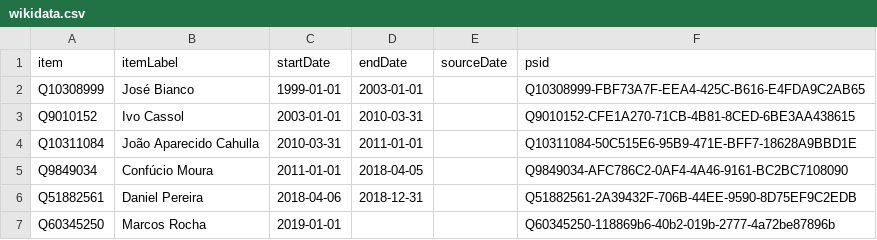
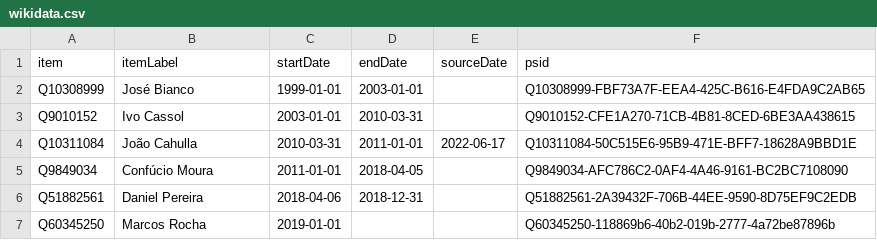
Before and after one commit to every-politician-scrapers/brazil-ministers, a CSV file: sources/governor-rondonia-ptwiki/wikidata.csv, drawn as a sheet.

Commit message:
Compare external sources to Wikidata

```diff
--- a/sources/governor-rondonia-ptwiki/wikidata.csv
+++ b/sources/governor-rondonia-ptwiki/wikidata.csv
@@ -3,3 +3,3 @@ Q10308999,José Bianco,1999-01-01,2003-01-01,,Q10308999-FBF73A7F-EEA4-425C-B616-
 Q9010152,Ivo Cassol,2003-01-01,2010-03-31,,Q9010152-CFE1A270-71CB-4B81-8CED-6BE3AA438615
-Q10311084,João Aparecido Cahulla,2010-03-31,2011-01-01,,Q10311084-50C515E6-95B9-471E-BFF7-18628A9BBD1E
+Q10311084,João Cahulla,2010-03-31,2011-01-01,2022-06-17,Q10311084-50C515E6-95B9-471E-BFF7-18628A9BBD1E
 Q9849034,Confúcio Moura,2011-01-01,2018-04-05,,Q9849034-AFC786C2-0AF4-4A46-9161-BC2BC7108090
```
Also changed, not shown: sources/attorney-general-enwiki/diff.csv, sources/attorney-general-enwiki/scraped.csv, 10 other files.
